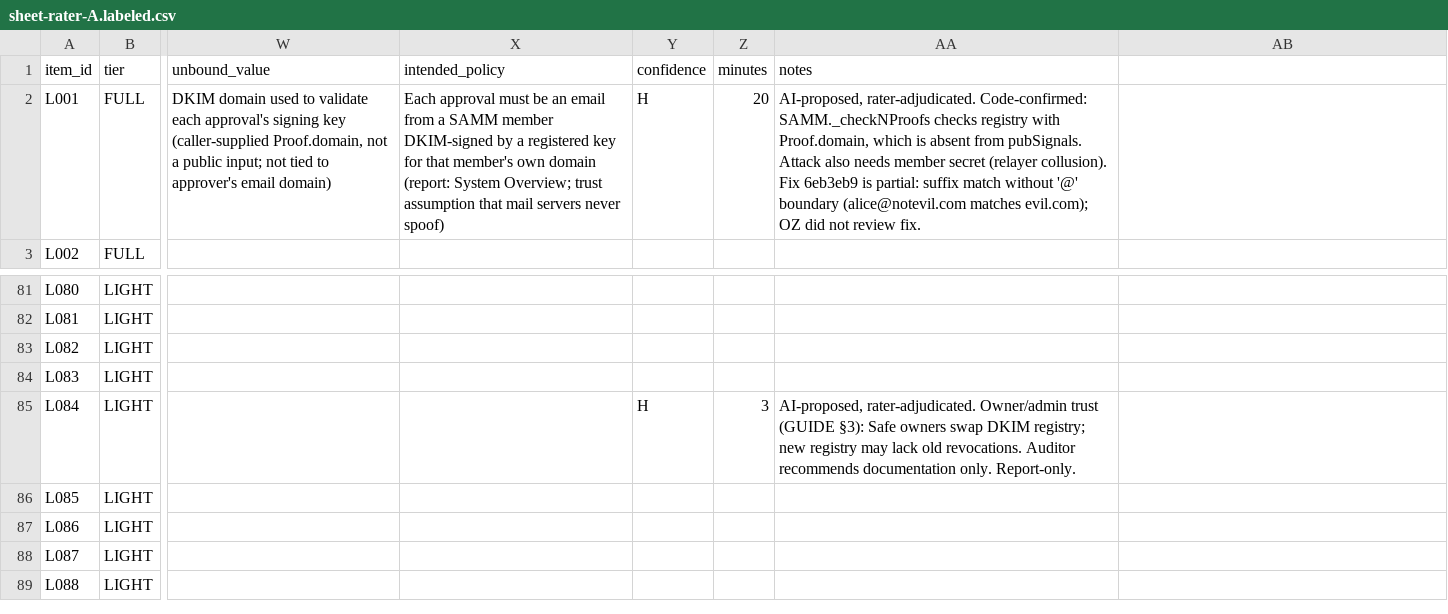
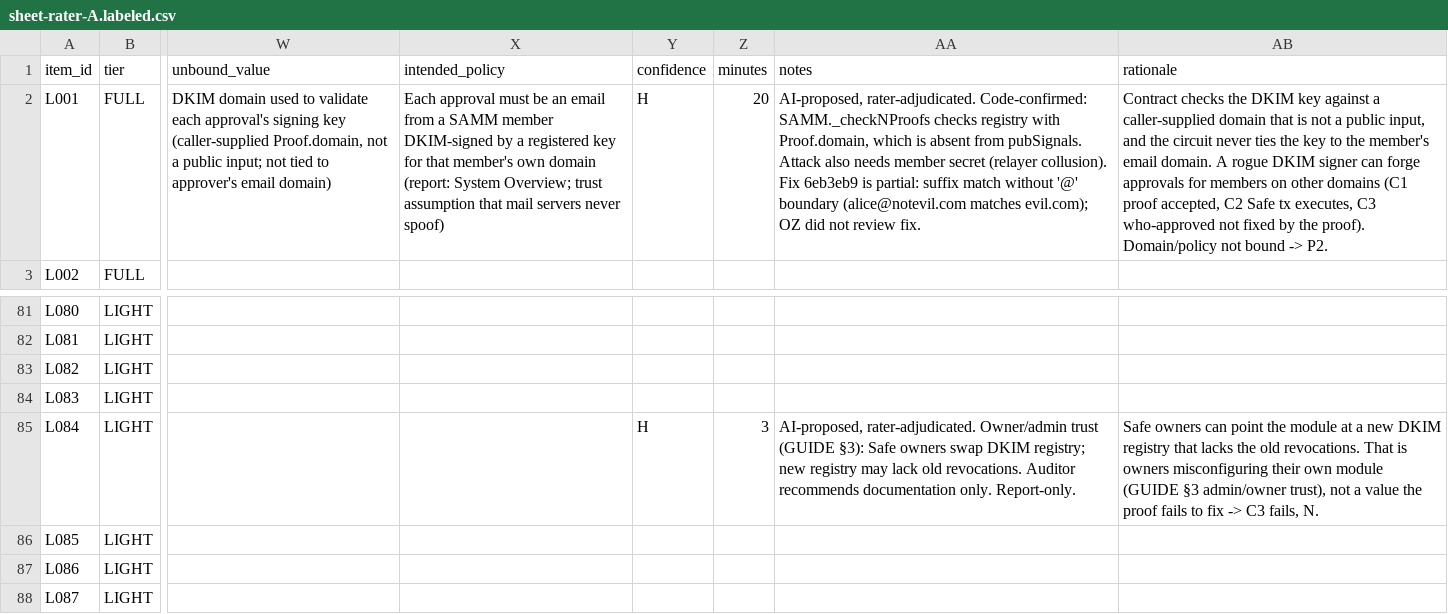
Before and after one commit to imranpollob/BindCheck-Labeling, a CSV file: sheet-rater-A.labeled.csv, drawn as a sheet; only a part is shown, gaps mark what is left out; the shorter side is filled out with more unchanged rows; the diff names each change by its address in the sheet, - before the commit and + after, or states it on an @@ line.

```diff
--- a/sheet-rater-A.labeled.csv
+++ b/sheet-rater-A.labeled.csv
-AB1: (empty)
+AB1: rationale
-AB2 (rationale): (empty)
+AB2 (rationale): Contract checks the DKIM key against a caller-supplied domain that is not a public input, and the circuit never ties the key to the member's email domain. A rogue DKIM signer can forge approvals for members on other domains (C1 proof accepted, C2 Safe tx executes, C3 who-approved not fixed by the proof). Domain/policy not bound -> P2.
-AB85 (rationale): (empty)
+AB85 (rationale): Safe owners can point the module at a new DKIM registry that lacks the old revocations. That is owners misconfiguring their own module (GUIDE §3 admin/owner trust), not a value the proof fails to fix -> C3 fails, N.
```
Also changed, not shown: 1 other file.
